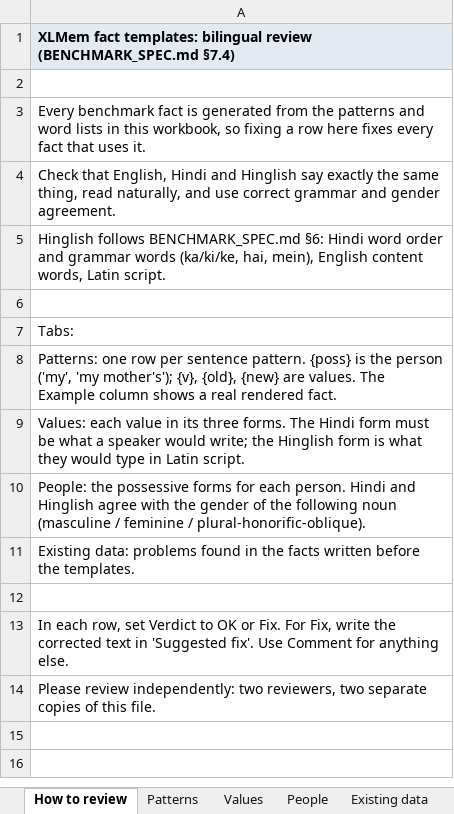
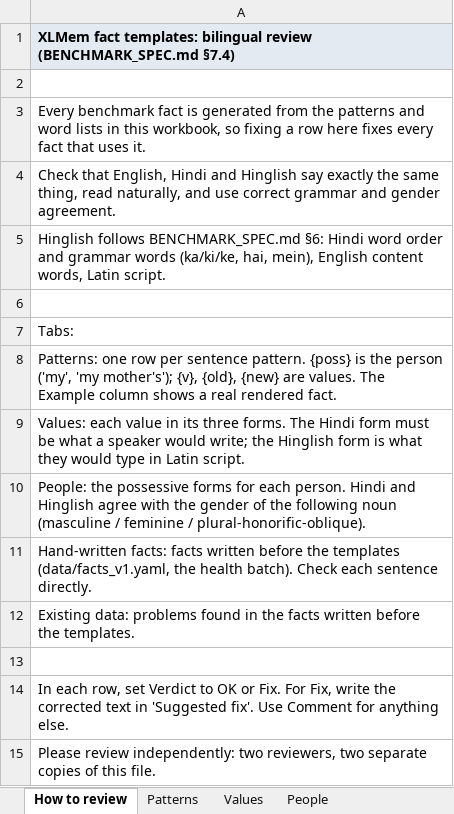
Before and after one commit to SreeThanu/cross_lingual_agent_memory, an Excel workbook: docs/review/fact_templates_review.xlsx, sheet How to review, drawn as a sheet; values as stored, in another font and other column widths than the file's, no borders; the diff names each change by its address in the sheet, - before the commit and + after, or states it on an @@ line.

```diff
--- a/docs/review/fact_templates_review.xlsx (sheet How to review)
+++ b/docs/review/fact_templates_review.xlsx (sheet How to review)
+row 11: Hand-written facts: facts written before the templates (data/facts_v1.yaml, the health batch). Check each sentence directly.
```
Also changed, not shown: sheet Values, sheet Patterns, other sheet tabs, 2 other files.
